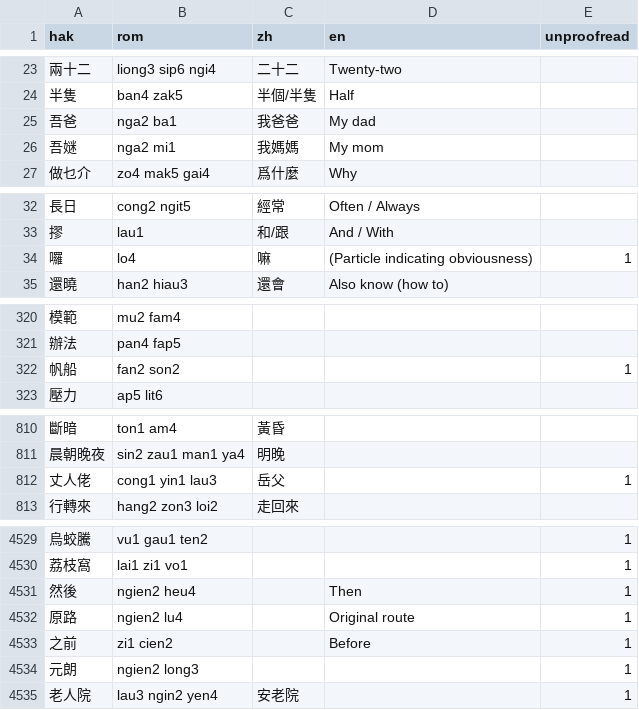
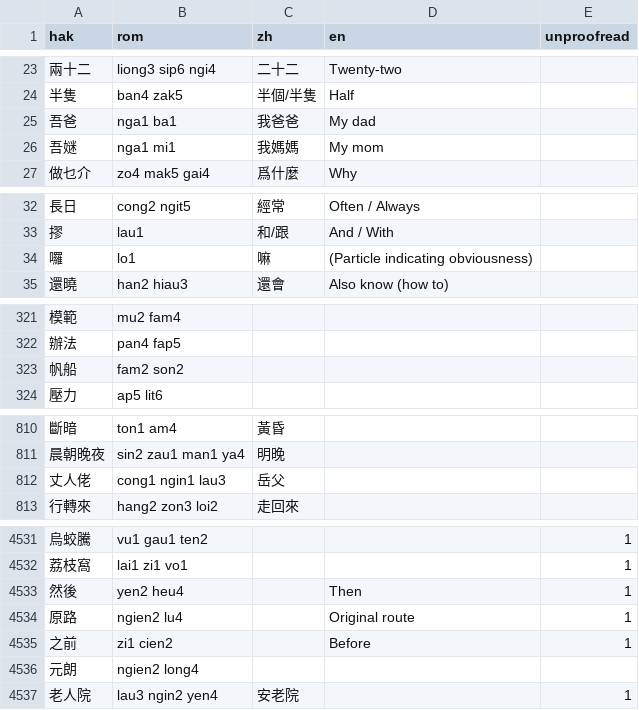
Before and after one commit to chaaklau/learnhakka, a CSV file: public/lexicon.csv, drawn as a sheet; only a part is shown, gaps mark what is left out; the diff covers the shown part only.

```diff
--- a/public/lexicon.csv
+++ b/public/lexicon.csv
@@ -24,4 +24,4 @@ hak,rom,zh,en,unproofread
 半隻,ban4 zak5,半個/半隻,Half,
-吾爸,nga2 ba1,我爸爸,My dad,
-吾㜆,nga2 mi1,我媽媽,My mom,
+吾爸,nga1 ba1,我爸爸,My dad,
+吾㜆,nga1 mi1,我媽媽,My mom,
 做乜介,zo4 mak5 gai4,爲什麼,Why,
@@ -33,3 +33,3 @@ hak,rom,zh,en,unproofread
 摎,lau1,和/跟,And / With,
-囉,lo4,嘛,(Particle indicating obviousness),1
+囉,lo1,嘛,(Particle indicating obviousness),
 還曉,han2 hiau3,還會,Also know (how to),
@@ -321,3 +322,3 @@ hak,rom,zh,en,unproofread
 辦法,pan4 fap5,,,
-帆船,fan2 son2,,,1
+帆船,fam2 son2,,,
 壓力,ap5 lit6,,,
@@ -811,3 +811,3 @@ hak,rom,zh,en,unproofread
 晨朝晚夜,sin2 zau1 man1 ya4,明晚,,
-丈人佬,cong1 yin1 lau3,岳父,,1
+丈人佬,cong1 ngin1 lau3,岳父,,
 行轉來,hang2 zon3 loi2,走回來,,
@@ -4530,6 +4532,6 @@ hak,rom,zh,en,unproofread
 荔枝窩,lai1 zi1 vo1,,,1
-然後,ngien2 heu4,,Then,1
+然後,yen2 heu4,,Then,1
 原路,ngien2 lu4,,Original route,1
 之前,zi1 cien2,,Before,1
-元朗,ngien2 long3,,,1
+元朗,ngien2 long4,,,
 老人院,lau3 ngin2 yen4,安老院,,1
```
Also changed, not shown: 3 added rows, 2 removed rows and 18 edited cells elsewhere in this file.
